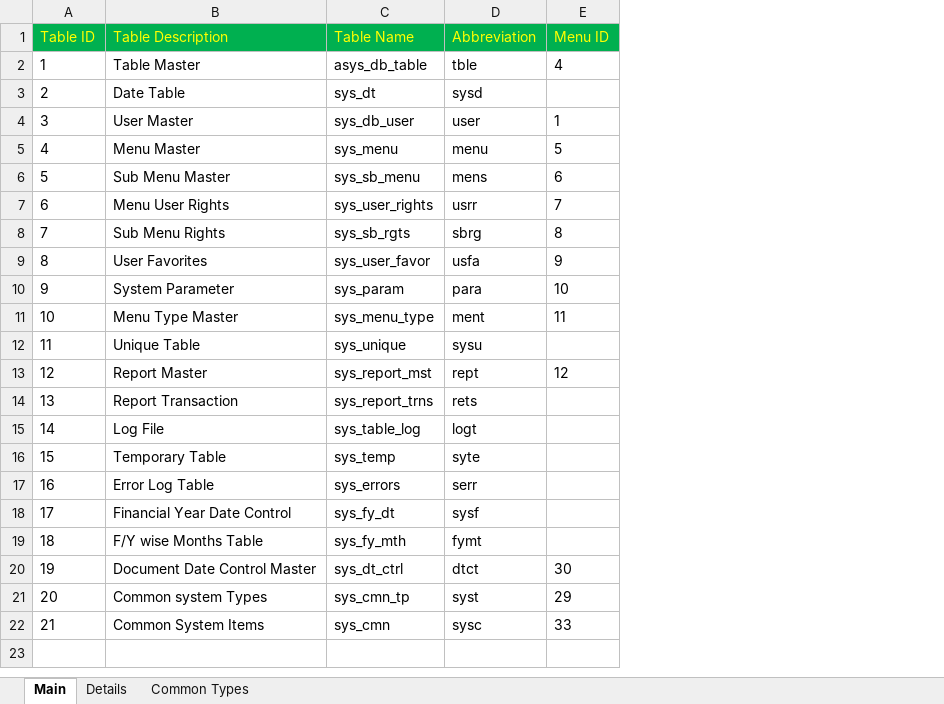
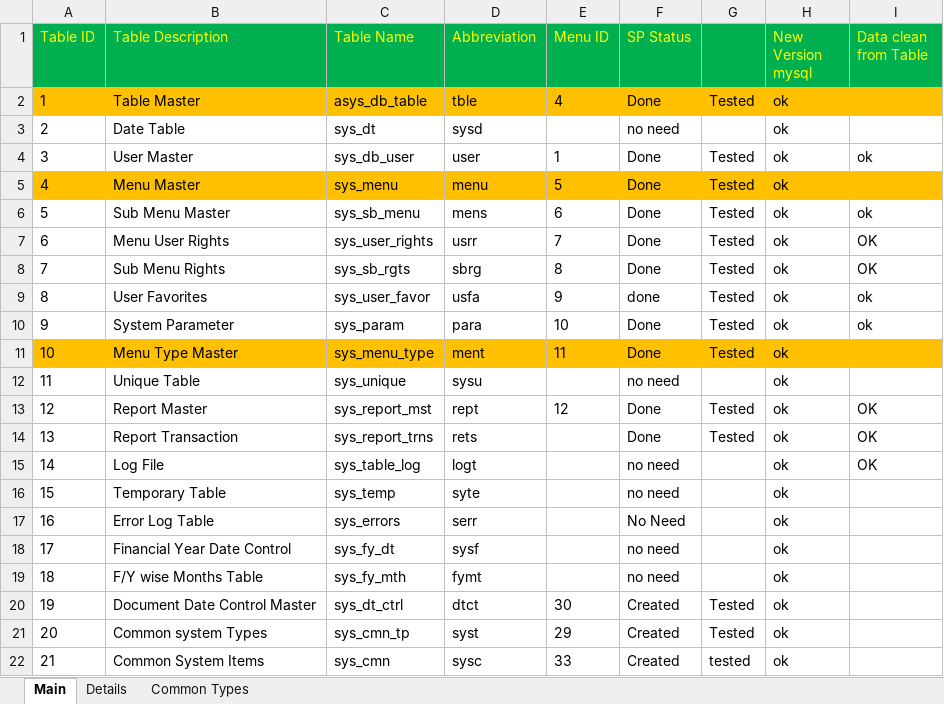
Before and after one commit to sunilocean/sak_erp, an Excel workbook: db_structure/00A. System.xlsx, sheet Main, drawn as a sheet; values as stored, in another font and other column widths than the file's, no borders; the diff names each change by its address in the sheet, - before the commit and + after, or states it on an @@ line.

```diff
--- a/db_structure/00A. System.xlsx (sheet Main)
+++ b/db_structure/00A. System.xlsx (sheet Main)
+column F (SP Status), rows 2-22: Done | no need | Done | Done | Done | Done | Done | done | Done | Done | no need | Done | Done | no need | no need | No Need | no need | no need | Created | Created | Created
+column G, rows 2-22: Tested |  | Tested | Tested | Tested | Tested | Tested | Tested | Tested | Tested |  | Tested | Tested |  |  |  |  |  | Tested | Tested | tested
+column H (New Version mysql), rows 2-22: all ok
+column I (Data clean from Table), rows 4-15: ok |  | ok | OK | OK | ok | ok |  |  | OK | OK | OK
-A2:E2 fill: none
+A2:E2 fill: #FFC000
-A5:E5 fill: none
+A5:E5 fill: #FFC000
-A11:E11 fill: none
+A11:E11 fill: #FFC000
```
Also changed, not shown: db_structure/004. Purchase Order.xlsx, db_structure/00B. Masters.xlsx, 34 other files.
